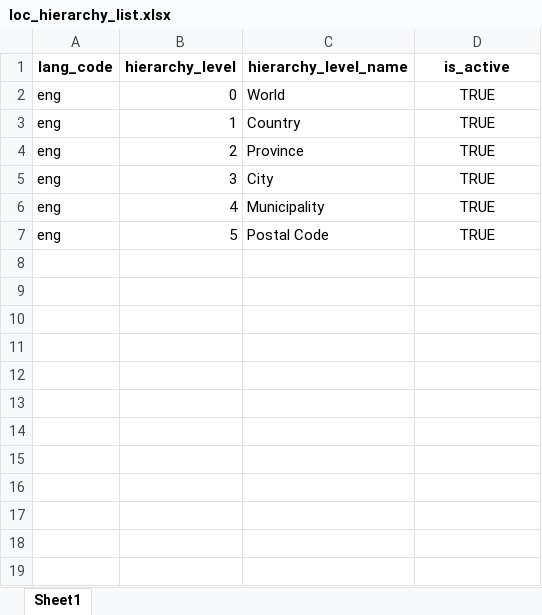
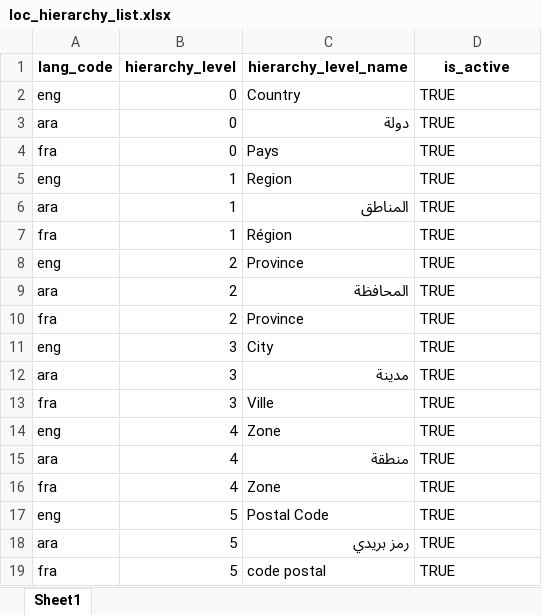
Before and after one commit to tf-nira/mosip-data_bkp, an Excel workbook: mosip_master/xlsx/loc_hierarchy_list.xlsx, sheet Sheet1, drawn as a sheet; values as stored, in another font and other column widths than the file's, no borders; addresses are those after the commit; the diff names each change by its address in the sheet, - before the commit and + after, or states it on an @@ line.

Commit message:
Updated the loc_hierarchy_list file

```diff
--- a/mosip_master/xlsx/loc_hierarchy_list.xlsx (sheet Sheet1)
+++ b/mosip_master/xlsx/loc_hierarchy_list.xlsx (sheet Sheet1)
-C2 (hierarchy_level_name): World
+C2 (hierarchy_level_name): Country
-D2 alignment: center
+D2 alignment: left
+row 3: ara | 0 | دولة | TRUE
+row 4: fra | 0 | Pays | TRUE
-C5 (hierarchy_level_name): Country
+C5 (hierarchy_level_name): Region
-D5 alignment: center
+D5 alignment: left
+row 6: ara | 1 | المناطق | TRUE
+row 7: fra | 1 | Région | TRUE
-D8 alignment: center
+D8 alignment: left
+row 9: ara | 2 | المحافظة | TRUE
+row 10: fra | 2 | Province | TRUE
-D11 alignment: center
+D11 alignment: left
+row 12: ara | 3 | مدينة | TRUE
+row 13: fra | 3 | Ville | TRUE
-C14 (hierarchy_level_name): Municipality
+C14 (hierarchy_level_name): Zone
-D14 alignment: center
+D14 alignment: left
+row 15: ara | 4 | منطقة | TRUE
+row 16: fra | 4 | Zone | TRUE
-D17 alignment: center
+D17 alignment: left
+row 18: ara | 5 | رمز بريدي | TRUE
+row 19: fra | 5 | code postal | TRUE
```
